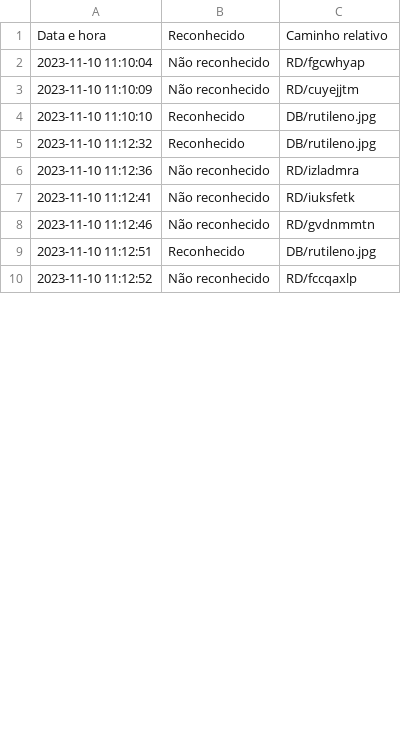
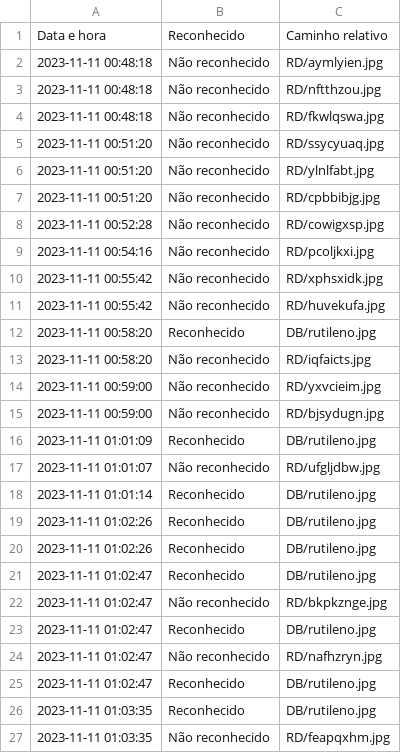
Before and after one commit to BigLeno/ReconhecimentoFacial, a CSV file: registro_iteracoes.csv, drawn as a sheet; only a part is shown; the diff covers the shown part only.

```diff
--- a/registro_iteracoes.csv
+++ b/registro_iteracoes.csv
@@ -1,10 +1,27 @@
 Data e hora,Reconhecido,Caminho relativo
-2023-11-10 11:10:04,Não reconhecido,RD/fgcwhyap
-2023-11-10 11:10:09,Não reconhecido,RD/cuyejjtm
-2023-11-10 11:10:10,Reconhecido,DB/rutileno.jpg
-2023-11-10 11:12:32,Reconhecido,DB/rutileno.jpg
-2023-11-10 11:12:36,Não reconhecido,RD/izladmra
-2023-11-10 11:12:41,Não reconhecido,RD/iuksfetk
-2023-11-10 11:12:46,Não reconhecido,RD/gvdnmmtn
-2023-11-10 11:12:51,Reconhecido,DB/rutileno.jpg
-2023-11-10 11:12:52,Não reconhecido,RD/fccqaxlp
+2023-11-11 00:48:18,Não reconhecido,RD/aymlyien.jpg
+2023-11-11 00:48:18,Não reconhecido,RD/nftthzou.jpg
+2023-11-11 00:48:18,Não reconhecido,RD/fkwlqswa.jpg
+2023-11-11 00:51:20,Não reconhecido,RD/ssycyuaq.jpg
+2023-11-11 00:51:20,Não reconhecido,RD/ylnlfabt.jpg
+2023-11-11 00:51:20,Não reconhecido,RD/cpbbibjg.jpg
+2023-11-11 00:52:28,Não reconhecido,RD/cowigxsp.jpg
+2023-11-11 00:54:16,Não reconhecido,RD/pcoljkxi.jpg
+2023-11-11 00:55:42,Não reconhecido,RD/xphsxidk.jpg
+2023-11-11 00:55:42,Não reconhecido,RD/huvekufa.jpg
+2023-11-11 00:58:20,Reconhecido,DB/rutileno.jpg
+2023-11-11 00:58:20,Não reconhecido,RD/iqfaicts.jpg
+2023-11-11 00:59:00,Não reconhecido,RD/yxvcieim.jpg
+2023-11-11 00:59:00,Não reconhecido,RD/bjsydugn.jpg
+2023-11-11 01:01:09,Reconhecido,DB/rutileno.jpg
+2023-11-11 01:01:07,Não reconhecido,RD/ufgljdbw.jpg
+2023-11-11 01:01:14,Reconhecido,DB/rutileno.jpg
+2023-11-11 01:02:26,Reconhecido,DB/rutileno.jpg
+2023-11-11 01:02:26,Reconhecido,DB/rutileno.jpg
+2023-11-11 01:02:47,Reconhecido,DB/rutileno.jpg
+2023-11-11 01:02:47,Não reconhecido,RD/bkpkznge.jpg
+2023-11-11 01:02:47,Reconhecido,DB/rutileno.jpg
+2023-11-11 01:02:47,Não reconhecido,RD/nafhzryn.jpg
+2023-11-11 01:02:47,Reconhecido,DB/rutileno.jpg
+2023-11-11 01:03:35,Reconhecido,DB/rutileno.jpg
+2023-11-11 01:03:35,Não reconhecido,RD/feapqxhm.jpg
```
Also changed, not shown: 1 added row and 5 removed rows elsewhere in this file, 12 other files.
